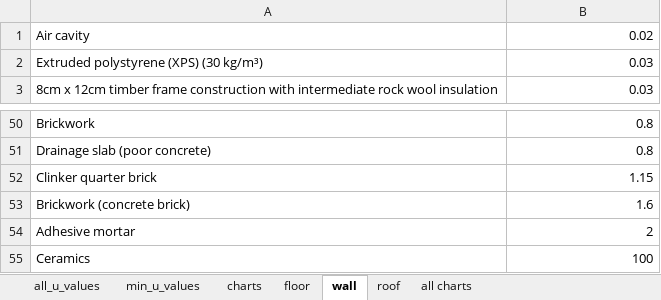
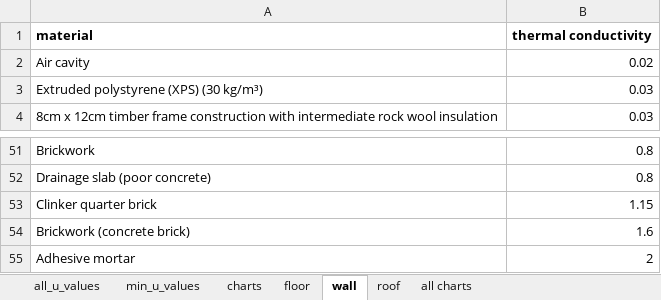
Before and after one commit to rhythimashinde/building-model, an Excel workbook: model_material/2_U_values/U-Values_final.xlsx, sheet wall, drawn as a sheet; only a part is shown, gaps mark what is left out; values as stored, in another font and other column widths than the file's, no borders; charts and pictures not drawn; removed rows and columns are numbered as before the commit, all else as after; the diff names each change by its address in the sheet, - before the commit and + after, or states it on an @@ line.

```diff
--- a/model_material/2_U_values/U-Values_final.xlsx (sheet wall)
+++ b/model_material/2_U_values/U-Values_final.xlsx (sheet wall)
+row 1: material | thermal conductivity
-row 55: Ceramics | 100
```
Also changed, not shown: sheet charts, sheet roof, sheet floor, sheet all_u_values, charts or pictures, model_beef/postprocessing/final_heating_demands.xlsx, model_lca/LCA_all_buildings.xlsx, 3 other files.
